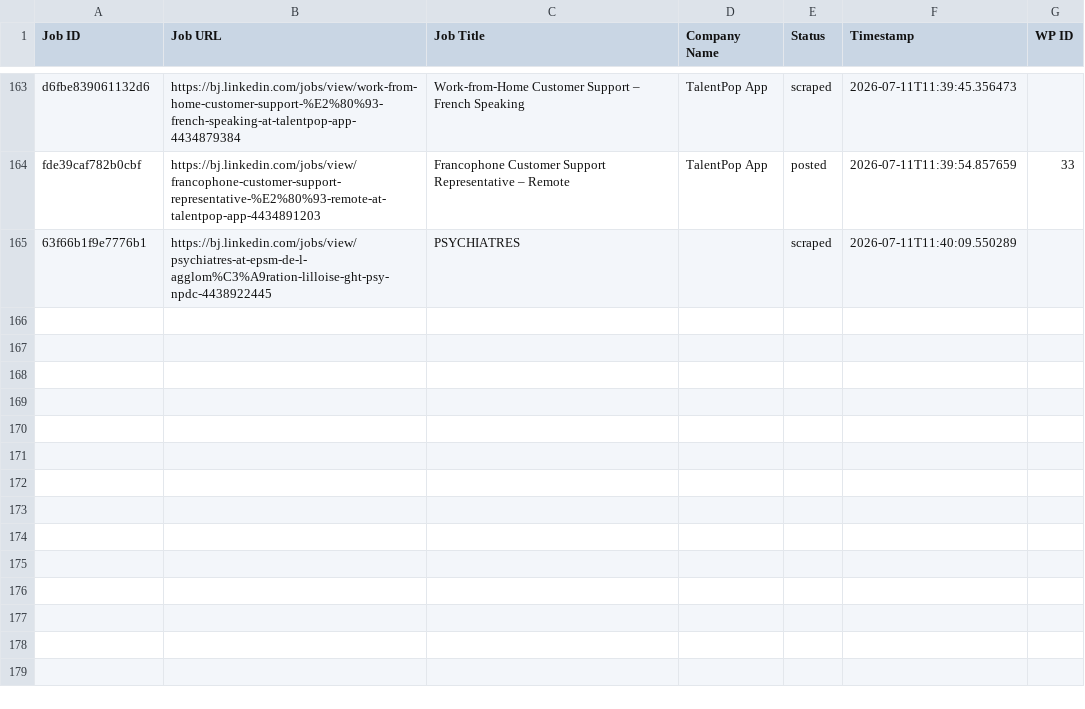
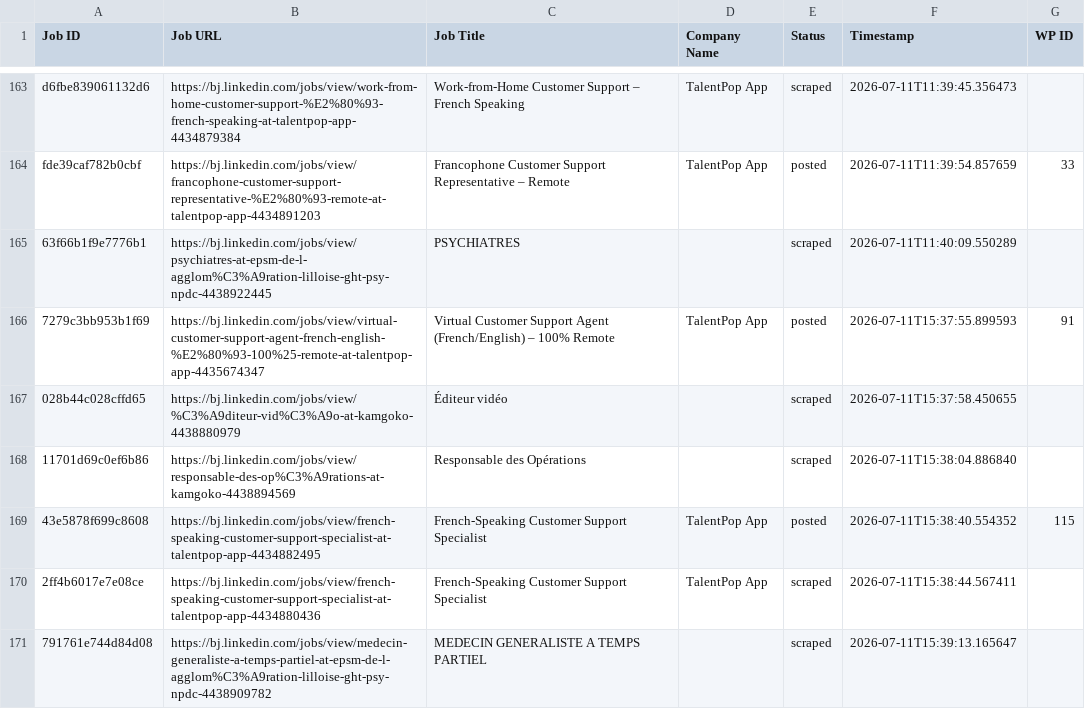
Before and after one commit to mimusdesign/bj, a CSV file: processed_jobs.csv, drawn as a sheet; only a part is shown, gaps mark what is left out; the diff names each change by its address in the sheet, - before the commit and + after, or states it on an @@ line.

```diff
--- a/processed_jobs.csv
+++ b/processed_jobs.csv
+row 166: 7279c3bb953b1f69 | https://bj.linkedin.com/jobs/view/virtual-customer-support-agent-french-english-%E2%80%93-100%25-remote-at-talentpop-app-4435674347 | Virtual Customer Support Agent (French/English) – 100% Remote | TalentPop App | posted | 2026-07-11T15:37:55.899593 | 91
+row 167: 028b44c028cffd65 | https://bj.linkedin.com/jobs/view/%C3%A9diteur-vid%C3%A9o-at-kamgoko-4438880979 | Éditeur vidéo |  | scraped | 2026-07-11T15:37:58.450655
+row 168: 11701d69c0ef6b86 | https://bj.linkedin.com/jobs/view/responsable-des-op%C3%A9rations-at-kamgoko-4438894569 | Responsable des Opérations |  | scraped | 2026-07-11T15:38:04.886840
+row 169: 43e5878f699c8608 | https://bj.linkedin.com/jobs/view/french-speaking-customer-support-specialist-at-talentpop-app-4434882495 | French-Speaking Customer Support Specialist | TalentPop App | posted | 2026-07-11T15:38:40.554352 | 115
+row 170: 2ff4b6017e7e08ce | https://bj.linkedin.com/jobs/view/french-speaking-customer-support-specialist-at-talentpop-app-4434880436 | French-Speaking Customer Support Specialist | TalentPop App | scraped | 2026-07-11T15:38:44.567411
+row 171: 791761e744d84d08 | https://bj.linkedin.com/jobs/view/medecin-generaliste-a-temps-partiel-at-epsm-de-l-agglom%C3%A9ration-lilloise-ght-psy-npdc-4438909782 | MEDECIN GENERALISTE A TEMPS PARTIEL |  | scraped | 2026-07-11T15:39:13.165647
```
